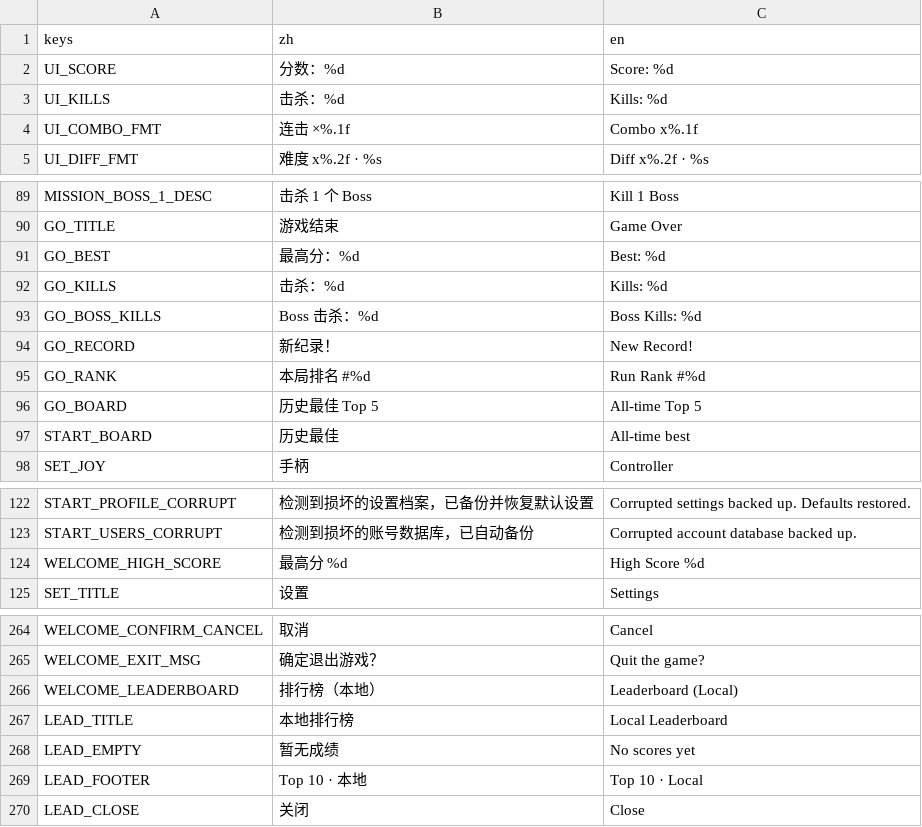
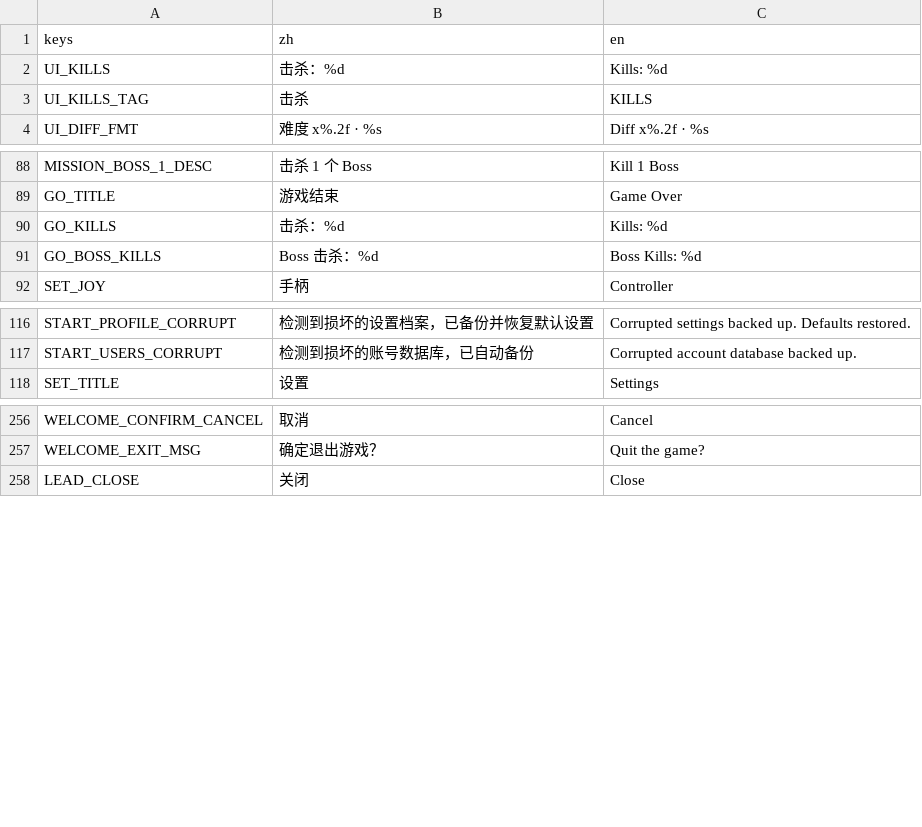
Before and after one commit to NeverToEver/InfiAir, a CSV file: data/translations.csv, drawn as a sheet; only a part is shown, gaps mark what is left out; the diff covers the shown part only.

Commit message:
refactor: 移除分数显示与记录链——HUD 分数/连击标签（击杀块收编独立背板+按计数节流刷新）、结算页大分数/新纪录/名次/榜单（SettleRun 改 void：DeleteSave→RecordGameOver→SettleTechPoints）、welcome 战绩区与排行榜 overlay、Core UserDb 榜单 API 与 high_score 字段、迁移链最高分合并；对局内计分引擎（解锁门/Boss 节奏/里程碑→天赋点）原样保留；测试与翻译死键同步清理

```diff
--- a/data/translations.csv
+++ b/data/translations.csv
@@ -1,5 +1,4 @@
 keys,zh,en
-UI_SCORE,"分数：%d","Score: %d"
 UI_KILLS,"击杀：%d","Kills: %d"
-UI_COMBO_FMT,"连击 ×%.1f","Combo x%.1f"
+UI_KILLS_TAG,"击杀","KILLS"
 UI_DIFF_FMT,"难度 x%.2f · %s","Diff x%.2f · %s"
@@ -92,9 +91,4 @@ MISSION_BOSS_1_DESC,"击杀 1 个 Boss","Kill 1 Boss"
 GO_TITLE,"游戏结束","Game Over"
-GO_BEST,"最高分：%d","Best: %d"
 GO_KILLS,"击杀：%d","Kills: %d"
 GO_BOSS_KILLS,"Boss 击杀：%d","Boss Kills: %d"
-GO_RECORD,"新纪录！","New Record!"
-GO_RANK,"本局排名 #%d","Run Rank #%d"
-GO_BOARD,"历史最佳 Top 5","All-time Top 5"
-START_BOARD,"历史最佳","All-time best"
 SET_JOY,"手柄","Controller"
@@ -125,3 +119,2 @@ START_PROFILE_CORRUPT,"检测到损坏的设置档案，已备份并恢复默认
 START_USERS_CORRUPT,"检测到损坏的账号数据库，已自动备份","Corrupted account database backed up."
-WELCOME_HIGH_SCORE,"最高分 %d","High Score %d"
 SET_TITLE,"设置","Settings"
@@ -287,6 +279,2 @@ WELCOME_CONFIRM_CANCEL,"取消","Cancel"
 WELCOME_EXIT_MSG,"确定退出游戏？","Quit the game?"
-WELCOME_LEADERBOARD,"排行榜（本地）","Leaderboard (Local)"
-LEAD_TITLE,"本地排行榜","Local Leaderboard"
-LEAD_EMPTY,"暂无成绩","No scores yet"
-LEAD_FOOTER,"Top 10 · 本地","Top 10 · Local"
 LEAD_CLOSE,"关闭","Close"
```
Also changed, not shown: 2 removed rows and 2 edited cells elsewhere in this file, 16 other files.
